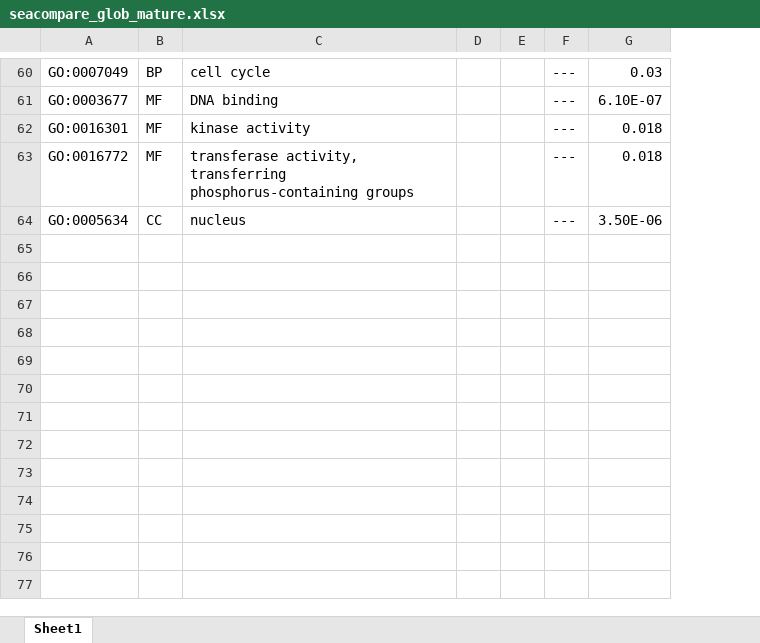
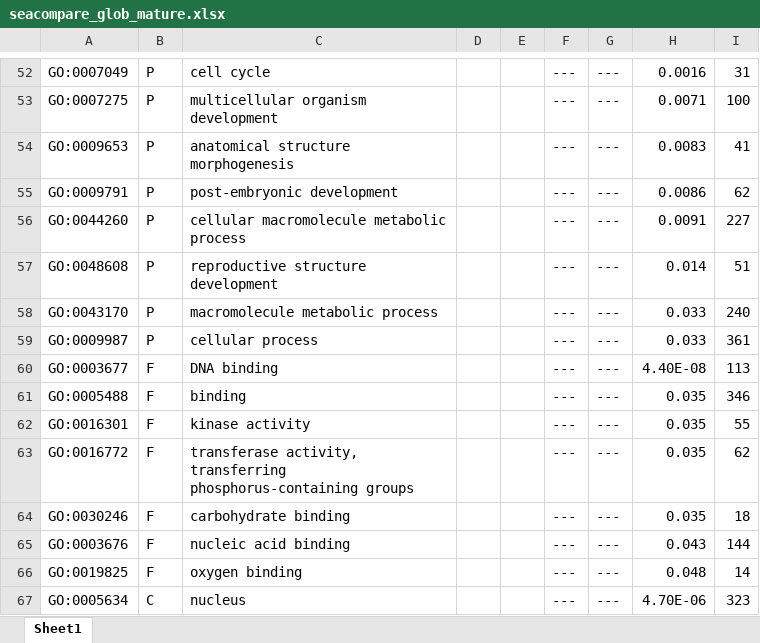
Before and after one commit to Planteome/planteome-analyses, an Excel workbook: embryo_stage_comparison/7GO_enrichment_comparison/seacompare_glob_mature.xlsx, sheet Sheet1, drawn as a sheet; only a part is shown, gaps mark what is left out; values as stored, in another font and other column widths than the file's, no cell formats; removed rows and columns are numbered as before the commit, all else as after; the diff covers the shown part only; the diff names each change by its address in the sheet, - before the commit and + after, or states it on an @@ line.

```diff
--- a/embryo_stage_comparison/7GO_enrichment_comparison/seacompare_glob_mature.xlsx (sheet Sheet1)
+++ b/embryo_stage_comparison/7GO_enrichment_comparison/seacompare_glob_mature.xlsx (sheet Sheet1)
-column B, rows 60-64: BP | MF | MF | MF | CC
+column B, row 52: P; row 60: F; rows 62-63: F | F; row 67: C
-column D, empty
-column E, empty
+column D, empty
+column E, empty
+column G, row 52: ---; row 60: ---; rows 62-63: --- | ---; row 67: ---
+column I, row 52: 31; row 60: 113; rows 62-63: 55 | 62; row 67: 323
-H52: 0.03
+H52: 0.0016
+row 53: GO:0007275 | P | multicellular organism development |  |  | --- | --- | 0.0071 | 100
+row 54: GO:0009653 | P | anatomical structure morphogenesis |  |  | --- | --- | 0.0083 | 41
+row 55: GO:0009791 | P | post-embryonic development |  |  | --- | --- | 0.0086 | 62
+row 56: GO:0044260 | P | cellular macromolecule metabolic process |  |  | --- | --- | 0.0091 | 227
+row 57: GO:0048608 | P | reproductive structure development |  |  | --- | --- | 0.014 | 51
+row 58: GO:0043170 | P | macromolecule metabolic process |  |  | --- | --- | 0.033 | 240
+row 59: GO:0009987 | P | cellular process |  |  | --- | --- | 0.033 | 361
-H60: 6.10E-07
+H60: 4.40E-08
+row 61: GO:0005488 | F | binding |  |  | --- | --- | 0.035 | 346
-H62:H63: 0.018
+H62:H63: 0.035
+row 64: GO:0030246 | F | carbohydrate binding |  |  | --- | --- | 0.035 | 18
+row 65: GO:0003676 | F | nucleic acid binding |  |  | --- | --- | 0.043 | 144
+row 66: GO:0019825 | F | oxygen binding |  |  | --- | --- | 0.048 | 14
-H67: 3.50E-06
+H67: 4.70E-06
```
Also changed, not shown: 26 added rows, 34 removed rows, 32 edited cells and merged cells elsewhere in this sheet, cell formats, embryo_stage_comparison/8Supplementary_tables/TableS3_sets1_2.xlsx, 10 other files.
